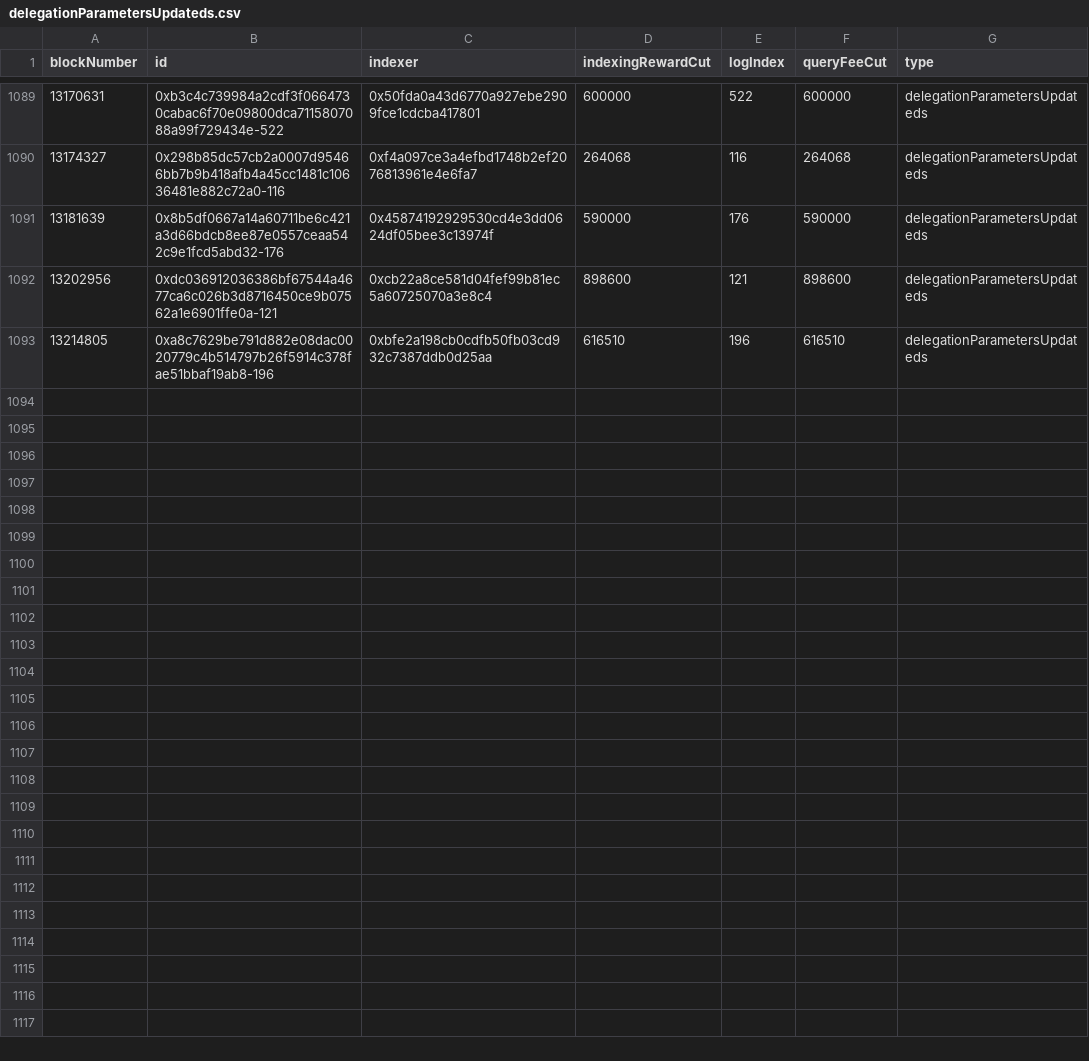
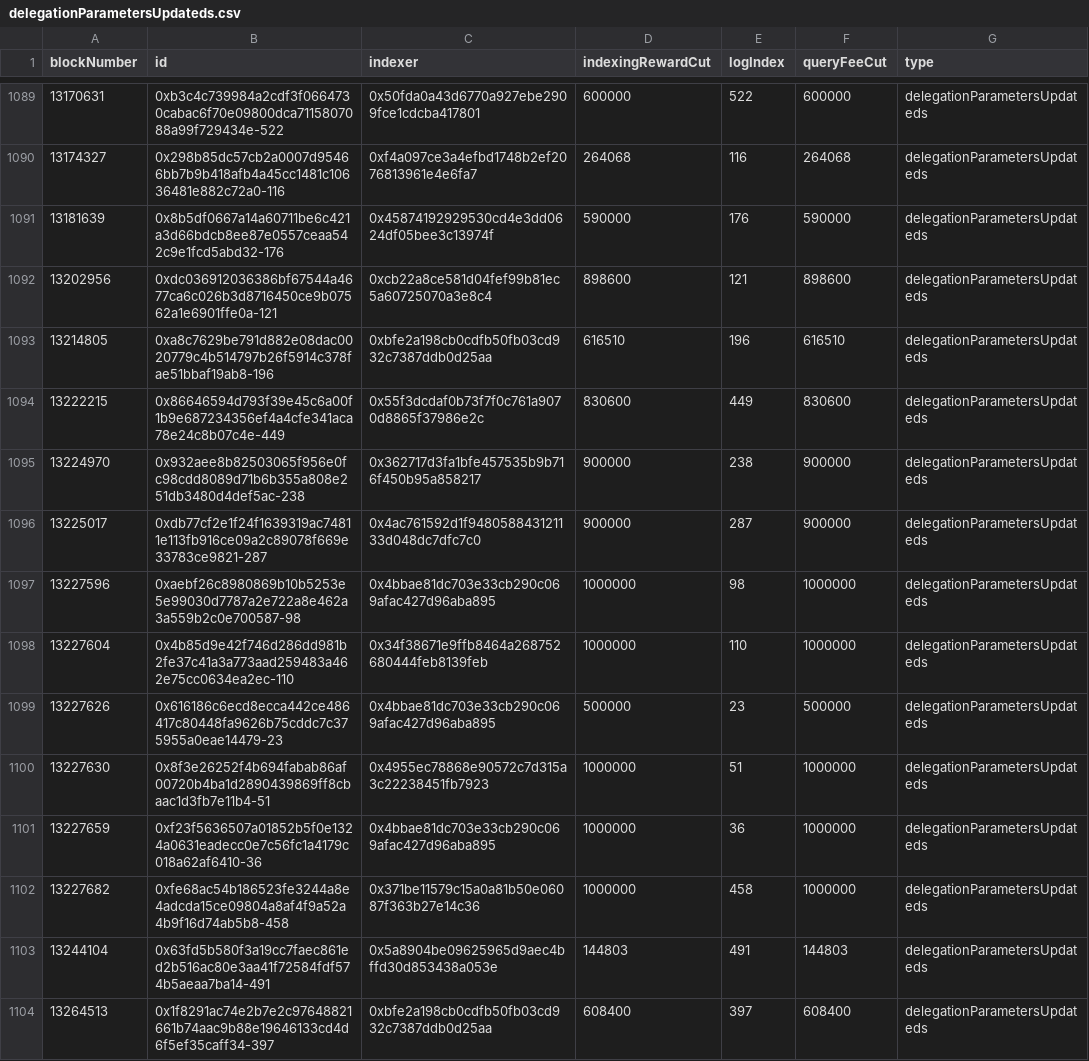
Before and after one commit to BlockScience/TheGraph, a CSV file: another_indexer/all_events/delegationParametersUpdateds.csv, drawn as a sheet; only a part is shown, gaps mark what is left out; the diff names each change by its address in the sheet, - before the commit and + after, or states it on an @@ line.

```diff
--- a/another_indexer/all_events/delegationParametersUpdateds.csv
+++ b/another_indexer/all_events/delegationParametersUpdateds.csv
+row 1094: 13222215 | 0x86646594d793f39e45c6a00f1b9e687234356ef4a4cfe341aca78e24c8b07c4e-449 | 0x55f3dcdaf0b73f7f0c761a9070d8865f37986e2c | 830600 | 449 | 830600 | delegationParametersUpdateds
+row 1095: 13224970 | 0x932aee8b82503065f956e0fc98cdd8089d71b6b355a808e251db3480d4def5ac-238 | 0x362717d3fa1bfe457535b9b716f450b95a858217 | 900000 | 238 | 900000 | delegationParametersUpdateds
+row 1096: 13225017 | 0xdb77cf2e1f24f1639319ac74811e113fb916ce09a2c89078f669e33783ce9821-287 | 0x4ac761592d1f948058843121133d048dc7dfc7c0 | 900000 | 287 | 900000 | delegationParametersUpdateds
+row 1097: 13227596 | 0xaebf26c8980869b10b5253e5e99030d7787a2e722a8e462a3a559b2c0e700587-98 | 0x4bbae81dc703e33cb290c069afac427d96aba895 | 1000000 | 98 | 1000000 | delegationParametersUpdateds
+row 1098: 13227604 | 0x4b85d9e42f746d286dd981b2fe37c41a3a773aad259483a462e75cc0634ea2ec-110 | 0x34f38671e9ffb8464a268752680444feb8139feb | 1000000 | 110 | 1000000 | delegationParametersUpdateds
+row 1099: 13227626 | 0x616186c6ecd8ecca442ce486417c80448fa9626b75cddc7c375955a0eae14479-23 | 0x4bbae81dc703e33cb290c069afac427d96aba895 | 500000 | 23 | 500000 | delegationParametersUpdateds
+row 1100: 13227630 | 0x8f3e26252f4b694fabab86af00720b4ba1d2890439869ff8cbaac1d3fb7e11b4-51 | 0x4955ec78868e90572c7d315a3c22238451fb7923 | 1000000 | 51 | 1000000 | delegationParametersUpdateds
+row 1101: 13227659 | 0xf23f5636507a01852b5f0e1324a0631eadecc0e7c56fc1a4179c018a62af6410-36 | 0x4bbae81dc703e33cb290c069afac427d96aba895 | 1000000 | 36 | 1000000 | delegationParametersUpdateds
+row 1102: 13227682 | 0xfe68ac54b186523fe3244a8e4adcda15ce09804a8af4f9a52a4b9f16d74ab5b8-458 | 0x371be11579c15a0a81b50e06087f363b27e14c36 | 1000000 | 458 | 1000000 | delegationParametersUpdateds
+row 1103: 13244104 | 0x63fd5b580f3a19cc7faec861ed2b516ac80e3aa41f72584fdf574b5aeaa7ba14-491 | 0x5a8904be09625965d9aec4bffd30d853438a053e | 144803 | 491 | 144803 | delegationParametersUpdateds
+row 1104: 13264513 | 0x1f8291ac74e2b7e2c97648821661b74aac9b88e19646133cd4d6f5ef35caff34-397 | 0xbfe2a198cb0cdfb50fb03cd932c7387ddb0d25aa | 608400 | 397 | 608400 | delegationParametersUpdateds
```
Also changed, not shown: another_indexer/single_indexer/SIallocationCloseds.csv, another_indexer/single_indexer/SIallocationCreateds.csv, 23 other files.
